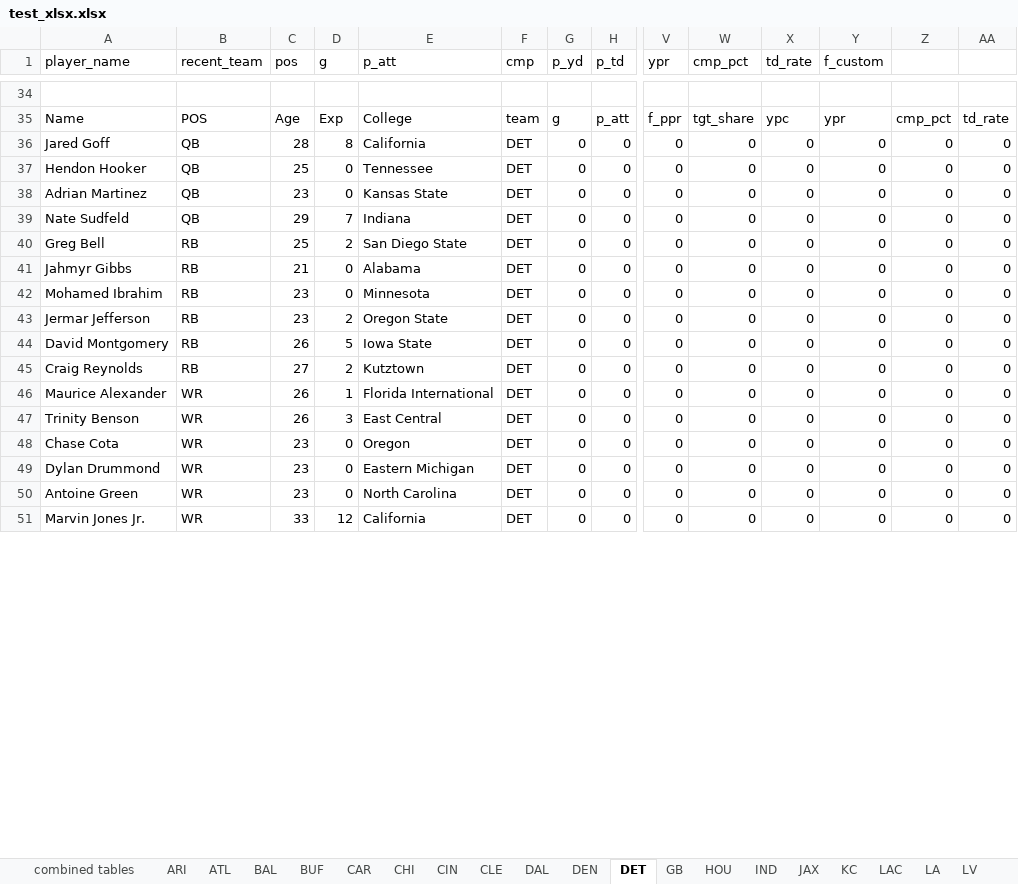
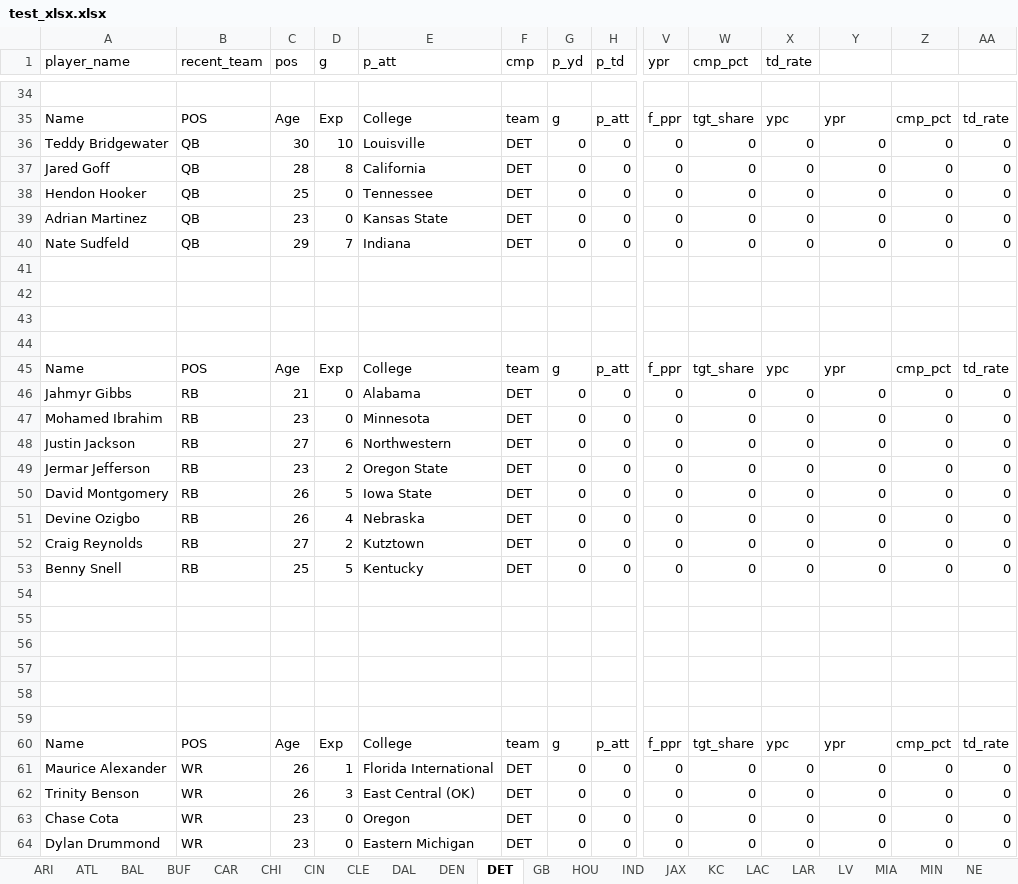
Before and after one commit to lightningcookies/Custom-Fantasy-Projections, an Excel workbook: test_xlsx.xlsx, sheet DET, drawn as a sheet; only a part is shown, gaps mark what is left out; the shorter side is filled out with more unchanged rows; values as stored, in another font and other column widths than the file's, no borders; table styles not drawn; addresses are those after the commit; rows hold the shown columns only; the diff covers the shown part only; the diff names each change by its address in the sheet, - before the commit and + after, or states it on an @@ line.

```diff
--- a/test_xlsx.xlsx (sheet DET)
+++ b/test_xlsx.xlsx (sheet DET)
-sheet tab: LA
+sheet tab: LAR
-sheet tab: combined tables
-Y1: f_custom
+Y1: (empty)
+row 36: Teddy Bridgewater | QB | 30 | 10 | Louisville | DET | 0 | 0 | 0 | 0 | 0 | 0 | 0 | 0
-row 41: Greg Bell | RB | 25 | 2 | San Diego State | DET | 0 | 0 | 0 | 0 | 0 | 0 | 0 | 0
+row 41: (empty)
+row 42: (empty)
+row 43: (empty)
+row 44: (empty)
+row 45: Name | POS | Age | Exp | College | team | g | p_att | f_ppr | tgt_share | ypc | ypr | cmp_pct | td_rate
+row 48: Justin Jackson | RB | 27 | 6 | Northwestern | DET | 0 | 0 | 0 | 0 | 0 | 0 | 0 | 0
+row 51: Devine Ozigbo | RB | 26 | 4 | Nebraska | DET | 0 | 0 | 0 | 0 | 0 | 0 | 0 | 0
+row 53: Benny Snell | RB | 25 | 5 | Kentucky | DET | 0 | 0 | 0 | 0 | 0 | 0 | 0 | 0
+row 54: (empty)
+row 55: (empty)
+row 56: (empty)
+row 57: (empty)
+row 58: (empty)
+row 59: (empty)
+row 60: Name | POS | Age | Exp | College | team | g | p_att | f_ppr | tgt_share | ypc | ypr | cmp_pct | td_rate
-E62 (p_att): East Central
+E62 (p_att): East Central (OK)
```
Also changed, not shown: 5 added rows and 26 edited cells elsewhere in this sheet, sheet LAR, sheet IND, sheet BUF, sheet MIN, sheet ARI, sheet CHI, 25 more sheets, formulas that keep their value, 12 other files.
